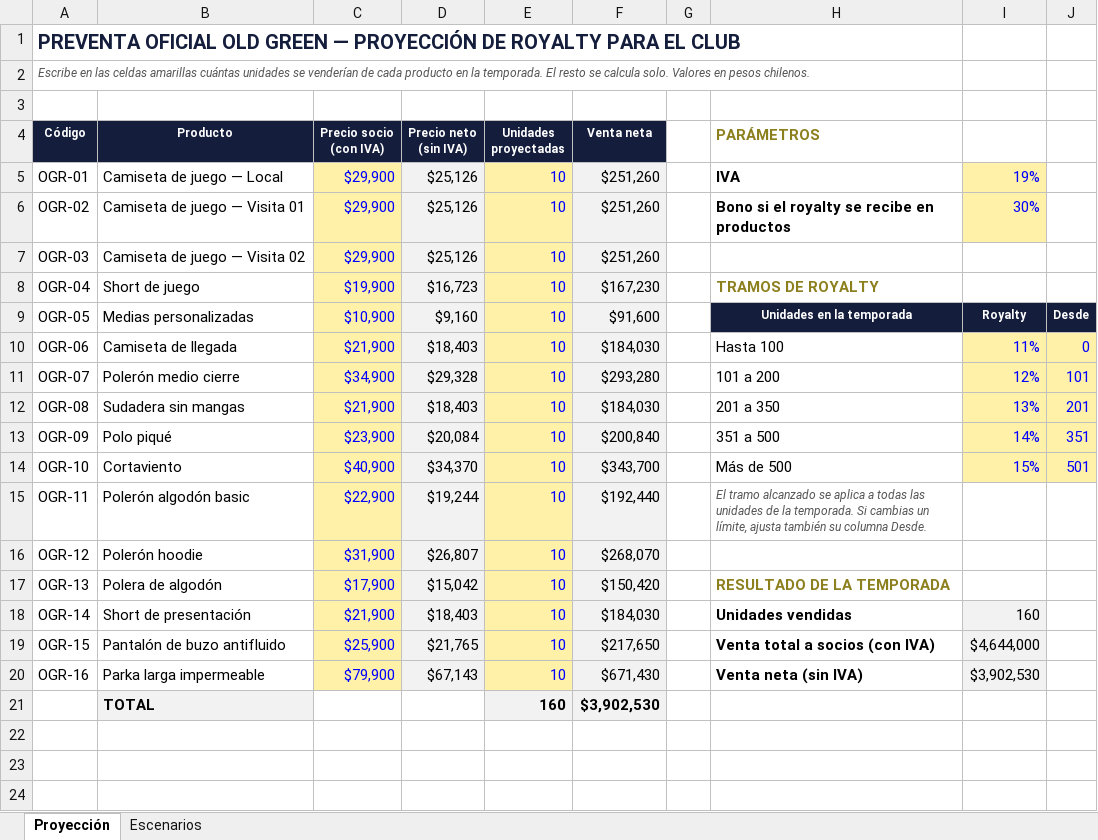
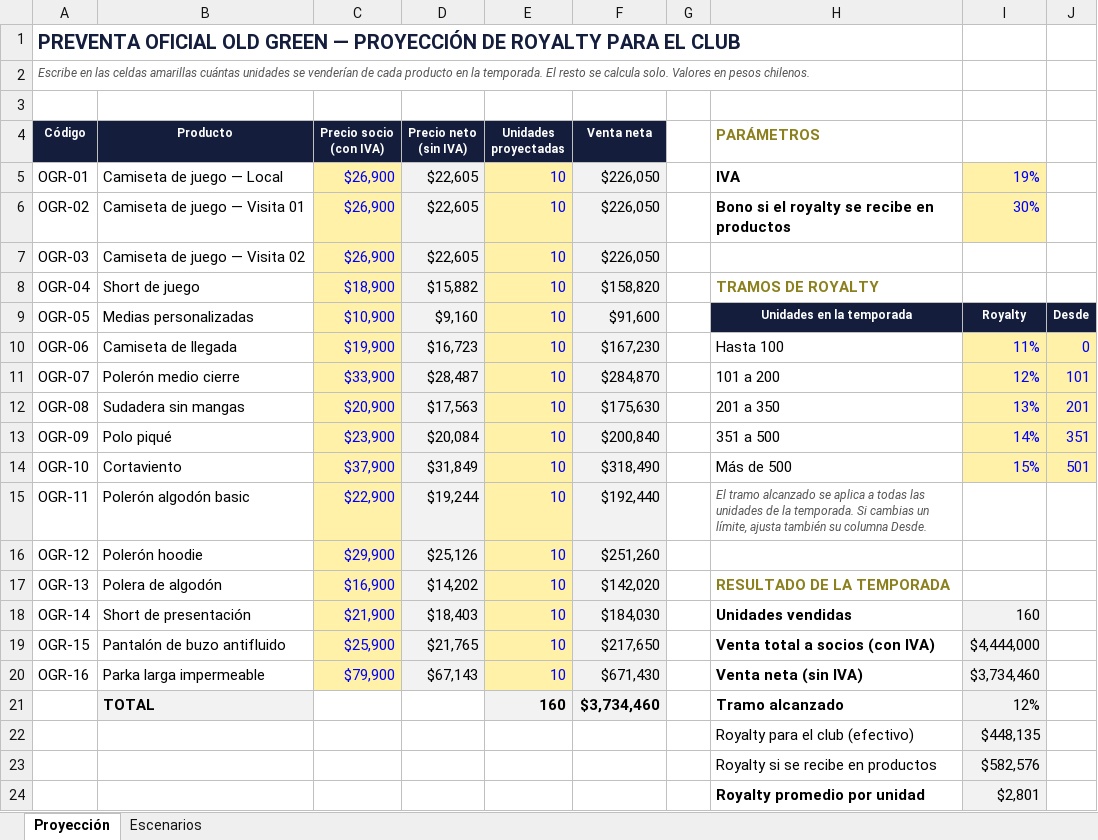
Before and after one commit to seanduarteu-cyber/PRODUCCION-PLAYMAKER, an Excel workbook: propuestas/old-green-rc-2027/Proyeccion_Royalty_Old_Green.xlsx, sheet Proyección, drawn as a sheet; values as stored, in another font and other column widths than the file's, no borders; removed rows and columns are numbered as before the commit, all else as after; the diff names each change by its address in the sheet, - before the commit and + after, or states it on an @@ line.

```diff
--- a/propuestas/old-green-rc-2027/Proyeccion_Royalty_Old_Green.xlsx (sheet Proyección)
+++ b/propuestas/old-green-rc-2027/Proyeccion_Royalty_Old_Green.xlsx (sheet Proyección)
-C5:C7 (Precio socio (con IVA)): $29,900
+C5:C7 (Precio socio (con IVA)): $26,900
-D5:D7 (Precio neto (sin IVA)): $25,126
+D5:D7 (Precio neto (sin IVA)): $22,605
-F5:F7 (Venta neta): $251,260
+F5:F7 (Venta neta): $226,050
-C8 (Precio socio (con IVA)): $19,900
+C8 (Precio socio (con IVA)): $18,900
-D8 (Precio neto (sin IVA)): $16,723
+D8 (Precio neto (sin IVA)): $15,882
-F8 (Venta neta): $167,230
+F8 (Venta neta): $158,820
-C10 (Precio socio (con IVA)): $21,900
+C10 (Precio socio (con IVA)): $19,900
-D10 (Precio neto (sin IVA)): $18,403
+D10 (Precio neto (sin IVA)): $16,723
-F10 (Venta neta): $184,030
+F10 (Venta neta): $167,230
-C11 (Precio socio (con IVA)): $34,900
+C11 (Precio socio (con IVA)): $33,900
-D11 (Precio neto (sin IVA)): $29,328
+D11 (Precio neto (sin IVA)): $28,487
-F11 (Venta neta): $293,280
+F11 (Venta neta): $284,870
-C12 (Precio socio (con IVA)): $21,900
+C12 (Precio socio (con IVA)): $20,900
-D12 (Precio neto (sin IVA)): $18,403
+D12 (Precio neto (sin IVA)): $17,563
-F12 (Venta neta): $184,030
+F12 (Venta neta): $175,630
-C14 (Precio socio (con IVA)): $40,900
+C14 (Precio socio (con IVA)): $37,900
-D14 (Precio neto (sin IVA)): $34,370
+D14 (Precio neto (sin IVA)): $31,849
-F14 (Venta neta): $343,700
+F14 (Venta neta): $318,490
-C16 (Precio socio (con IVA)): $31,900
+C16 (Precio socio (con IVA)): $29,900
-D16 (Precio neto (sin IVA)): $26,807
+D16 (Precio neto (sin IVA)): $25,126
-F16 (Venta neta): $268,070
+F16 (Venta neta): $251,260
-C17 (Precio socio (con IVA)): $17,900
+C17 (Precio socio (con IVA)): $16,900
-D17 (Precio neto (sin IVA)): $15,042
+D17 (Precio neto (sin IVA)): $14,202
-F17 (Venta neta): $150,420
+F17 (Venta neta): $142,020
-I19: $4,644,000
+I19: $4,444,000
-I20: $3,902,530
+I20: $3,734,460
-row 21:  | TOTAL |  |  | 160 | $3,902,530
+row 21:  | TOTAL |  |  | 160 | $3,734,460 |  | Tramo alcanzado | 12%
+row 22:  |  |  |  |  |  |  | Royalty para el club (efectivo) | $448,135
+row 23:  |  |  |  |  |  |  | Royalty si se recibe en productos | $582,576
+row 24:  |  |  |  |  |  |  | Royalty promedio por unidad | $2,801
```
Also changed, not shown: sheet Escenarios, propuestas/old-green-rc-2027/Precios_Old_Green_RC_2027.xlsx, 4 other files.
